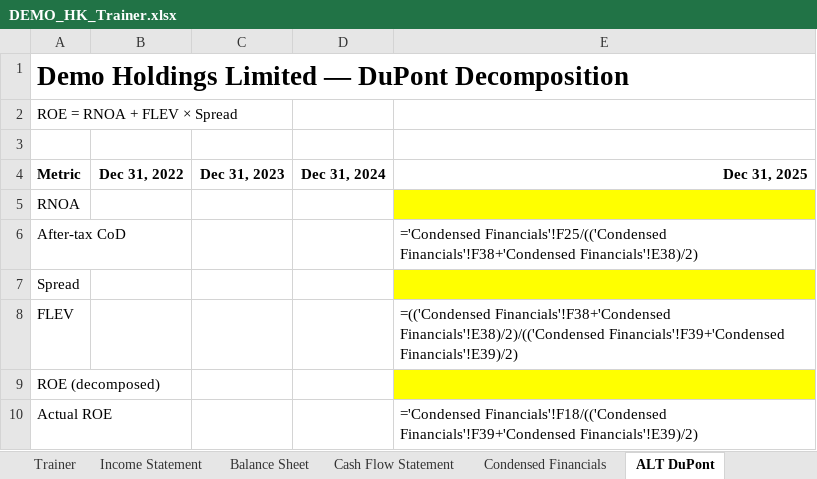
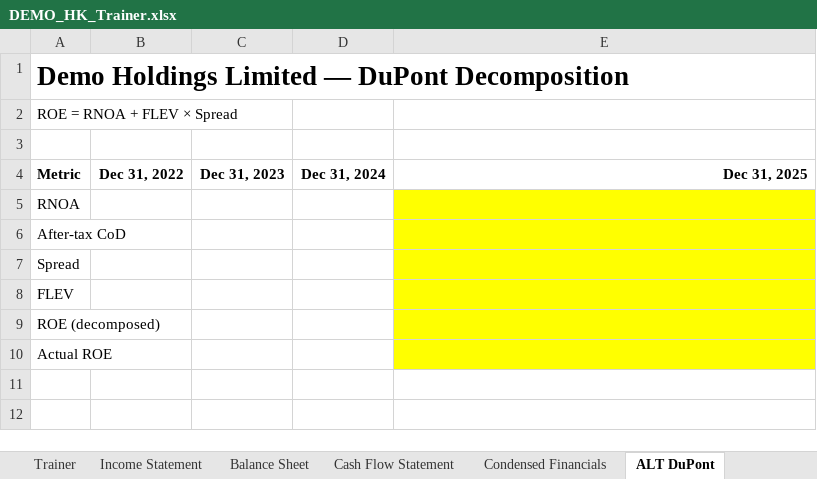
Before and after one commit to MrMittenCrab/bav_trainer, an Excel workbook: example/DEMO_HK_Trainer.xlsx, sheet ALT DuPont, drawn as a sheet; values as stored, in another font and other column widths than the file's, no borders; formulas without a stored value are shown as written; the diff names each change by its address in the sheet, - before the commit and + after, or states it on an @@ line.

```diff
--- a/example/DEMO_HK_Trainer.xlsx (sheet ALT DuPont)
+++ b/example/DEMO_HK_Trainer.xlsx (sheet ALT DuPont)
-E6: ='Condensed Financials'!F25/(('Condensed Financials'!F38+'Condensed Financials'!E38)/2)
+E6: (empty)
-E6 fill: none
+E6 fill: #FFFF00
-E8: =(('Condensed Financials'!F38+'Condensed Financials'!E38)/2)/(('Condensed Financials'!F39+'Condensed Financials'!E39)/2)
+E8: (empty)
-E8 fill: none
+E8 fill: #FFFF00
-E10: ='Condensed Financials'!F18/(('Condensed Financials'!F39+'Condensed Financials'!E39)/2)
+E10: (empty)
-E10 fill: none
+E10 fill: #FFFF00
```
Also changed, not shown: sheet Trainer, sheet Condensed Financials, example/DEMO_HK_Answer_Key.xlsx, 5 other files.
